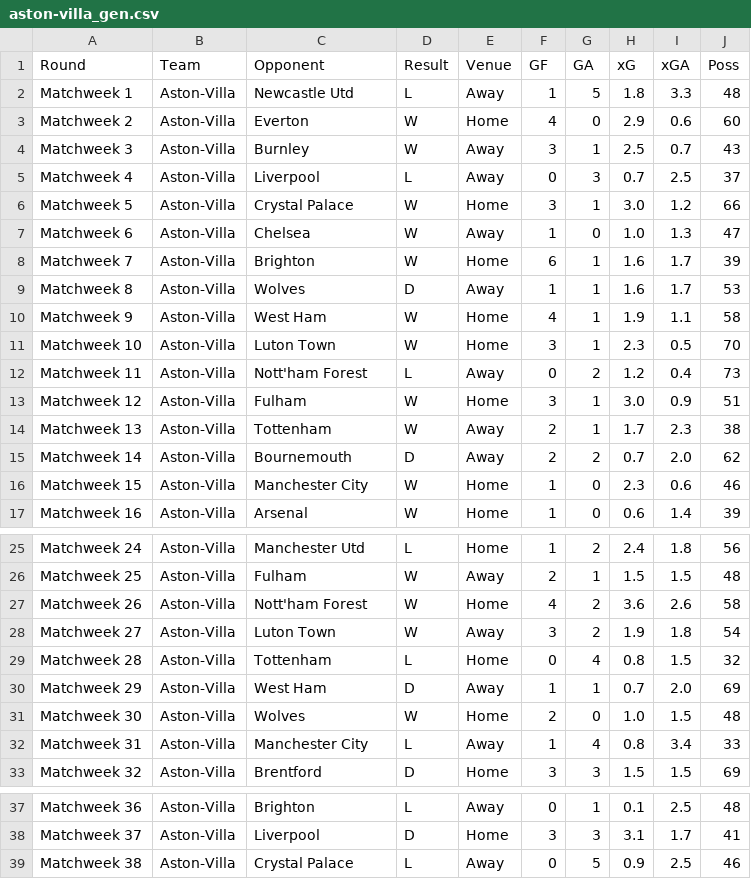
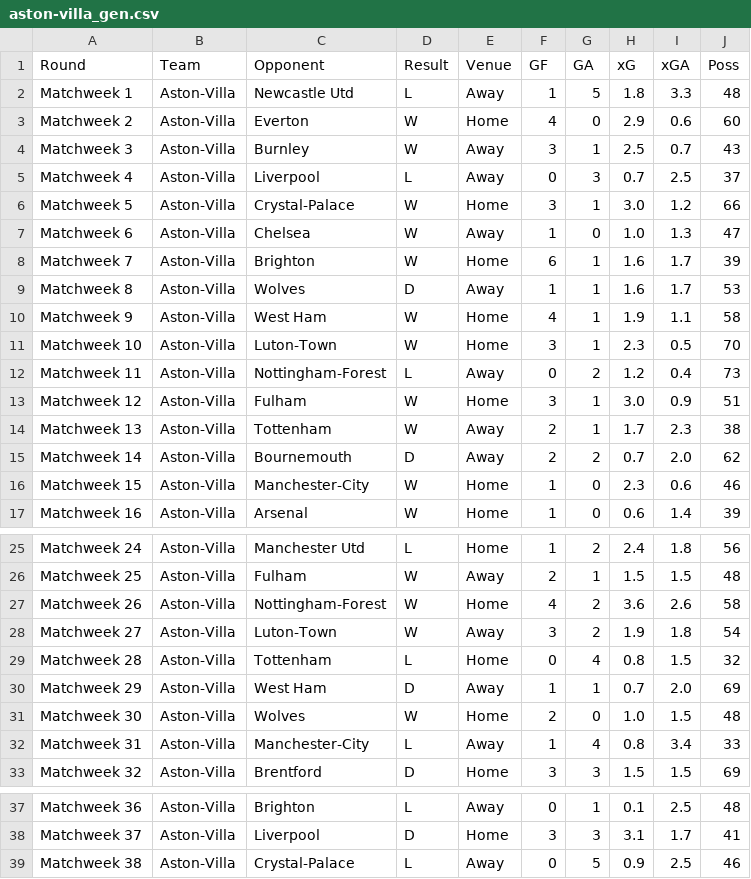
Before and after one commit to jieruiw/ML-Soccer-Predictor, a CSV file: data/aston-villa_gen.csv, drawn as a sheet; only a part is shown, gaps mark what is left out.

```diff
--- a/data/aston-villa_gen.csv
+++ b/data/aston-villa_gen.csv
@@ -5,3 +5,3 @@ Matchweek 3,Aston-Villa,Burnley,W,Away,3,1,2.5,0.7,43
 Matchweek 4,Aston-Villa,Liverpool,L,Away,0,3,0.7,2.5,37
-Matchweek 5,Aston-Villa,Crystal Palace,W,Home,3,1,3.0,1.2,66
+Matchweek 5,Aston-Villa,Crystal-Palace,W,Home,3,1,3.0,1.2,66
 Matchweek 6,Aston-Villa,Chelsea,W,Away,1,0,1.0,1.3,47
@@ -10,4 +10,4 @@ Matchweek 8,Aston-Villa,Wolves,D,Away,1,1,1.6,1.7,53
 Matchweek 9,Aston-Villa,West Ham,W,Home,4,1,1.9,1.1,58
-Matchweek 10,Aston-Villa,Luton Town,W,Home,3,1,2.3,0.5,70
-Matchweek 11,Aston-Villa,Nott'ham Forest,L,Away,0,2,1.2,0.4,73
+Matchweek 10,Aston-Villa,Luton-Town,W,Home,3,1,2.3,0.5,70
+Matchweek 11,Aston-Villa,Nottingham-Forest,L,Away,0,2,1.2,0.4,73
 Matchweek 12,Aston-Villa,Fulham,W,Home,3,1,3.0,0.9,51
@@ -15,3 +15,3 @@ Matchweek 13,Aston-Villa,Tottenham,W,Away,2,1,1.7,2.3,38
 Matchweek 14,Aston-Villa,Bournemouth,D,Away,2,2,0.7,2.0,62
-Matchweek 15,Aston-Villa,Manchester City,W,Home,1,0,2.3,0.6,46
+Matchweek 15,Aston-Villa,Manchester-City,W,Home,1,0,2.3,0.6,46
 Matchweek 16,Aston-Villa,Arsenal,W,Home,1,0,0.6,1.4,39
@@ -26,4 +26,4 @@ Matchweek 24,Aston-Villa,Manchester Utd,L,Home,1,2,2.4,1.8,56
 Matchweek 25,Aston-Villa,Fulham,W,Away,2,1,1.5,1.5,48
-Matchweek 26,Aston-Villa,Nott'ham Forest,W,Home,4,2,3.6,2.6,58
-Matchweek 27,Aston-Villa,Luton Town,W,Away,3,2,1.9,1.8,54
+Matchweek 26,Aston-Villa,Nottingham-Forest,W,Home,4,2,3.6,2.6,58
+Matchweek 27,Aston-Villa,Luton-Town,W,Away,3,2,1.9,1.8,54
 Matchweek 28,Aston-Villa,Tottenham,L,Home,0,4,0.8,1.5,32
@@ -31,3 +31,3 @@ Matchweek 29,Aston-Villa,West Ham,D,Away,1,1,0.7,2.0,69
 Matchweek 30,Aston-Villa,Wolves,W,Home,2,0,1.0,1.5,48
-Matchweek 31,Aston-Villa,Manchester City,L,Away,1,4,0.8,3.4,33
+Matchweek 31,Aston-Villa,Manchester-City,L,Away,1,4,0.8,3.4,33
 Matchweek 32,Aston-Villa,Brentford,D,Home,3,3,1.5,1.5,69
@@ -38,2 +38,2 @@ Matchweek 36,Aston-Villa,Brighton,L,Away,0,1,0.1,2.5,48
 Matchweek 37,Aston-Villa,Liverpool,D,Home,3,3,3.1,1.7,41
-Matchweek 38,Aston-Villa,Crystal Palace,L,Away,0,5,0.9,2.5,46
+Matchweek 38,Aston-Villa,Crystal-Palace,L,Away,0,5,0.9,2.5,46
```
Also changed, not shown: data/arsenal_gen.csv, data/bournemouth_gen.csv, 21 other files.
